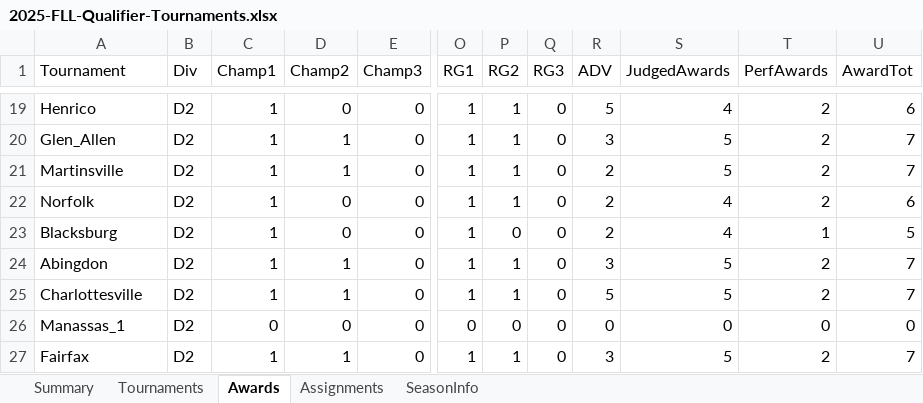
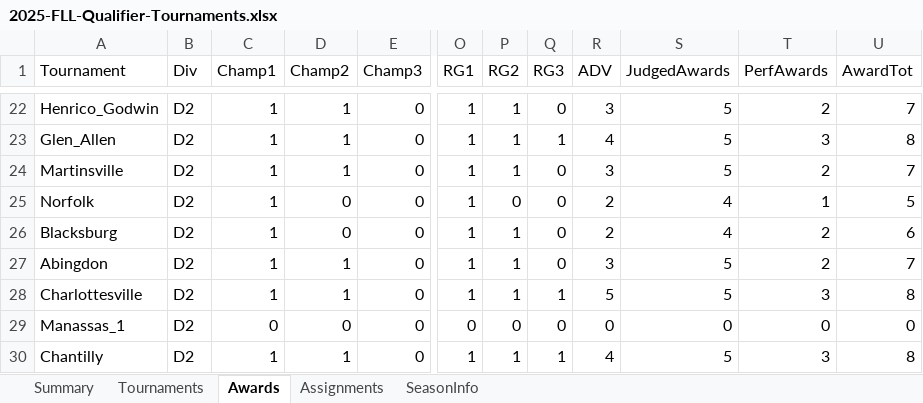
Before and after one commit to MrGibbage/OJS_Script_maker_NG, an Excel workbook: 2025/2025-FLL-Qualifier-Tournaments.xlsx, sheet Awards, drawn as a sheet; only a part is shown, gaps mark what is left out; values as stored, in another font and other column widths than the file's, no borders; table styles not drawn; addresses are those after the commit; the diff covers the shown part only; the diff names each change by its address in the sheet, - before the commit and + after, or states it on an @@ line.

Commit message:
Better handling of single division tournaments

```diff
--- a/2025/2025-FLL-Qualifier-Tournaments.xlsx (sheet Awards)
+++ b/2025/2025-FLL-Qualifier-Tournaments.xlsx (sheet Awards)
-A22 (Tournament): Henrico
+A22 (Tournament): Henrico_Godwin
-D22 (Champ2): 0
+D22 (Champ2): 1
-R22 (ADV): 5
+R22 (ADV): 3
-S22 (JudgedAwards): 4
+S22 (JudgedAwards): 5
-U22 (AwardTot): 6
+U22 (AwardTot): 7
-Q23 (RG3): 0
+Q23 (RG3): 1
-R23 (ADV): 3
+R23 (ADV): 4
-T23 (PerfAwards): 2
+T23 (PerfAwards): 3
-U23 (AwardTot): 7
+U23 (AwardTot): 8
-R24 (ADV): 2
+R24 (ADV): 3
-P25 (RG2): 1
+P25 (RG2): 0
-T25 (PerfAwards): 2
+T25 (PerfAwards): 1
-U25 (AwardTot): 6
+U25 (AwardTot): 5
-P26 (RG2): 0
+P26 (RG2): 1
-T26 (PerfAwards): 1
+T26 (PerfAwards): 2
-U26 (AwardTot): 5
+U26 (AwardTot): 6
-Q28 (RG3): 0
+Q28 (RG3): 1
-T28 (PerfAwards): 2
+T28 (PerfAwards): 3
-U28 (AwardTot): 7
+U28 (AwardTot): 8
-A30 (Tournament): Fairfax
+A30 (Tournament): Chantilly
-Q30 (RG3): 0
+Q30 (RG3): 1
-R30 (ADV): 3
+R30 (ADV): 4
-T30 (PerfAwards): 2
+T30 (PerfAwards): 3
-U30 (AwardTot): 7
+U30 (AwardTot): 8
```
Also changed, not shown: 6 added rows and 88 edited cells elsewhere in this sheet, sheet Assignments, sheet Summary, sheet Tournaments, formulas that keep their value, 2025/2025-vadc-fll-challenge-submerged-ojs-richmond-div2.xlsm, 4 other files.
